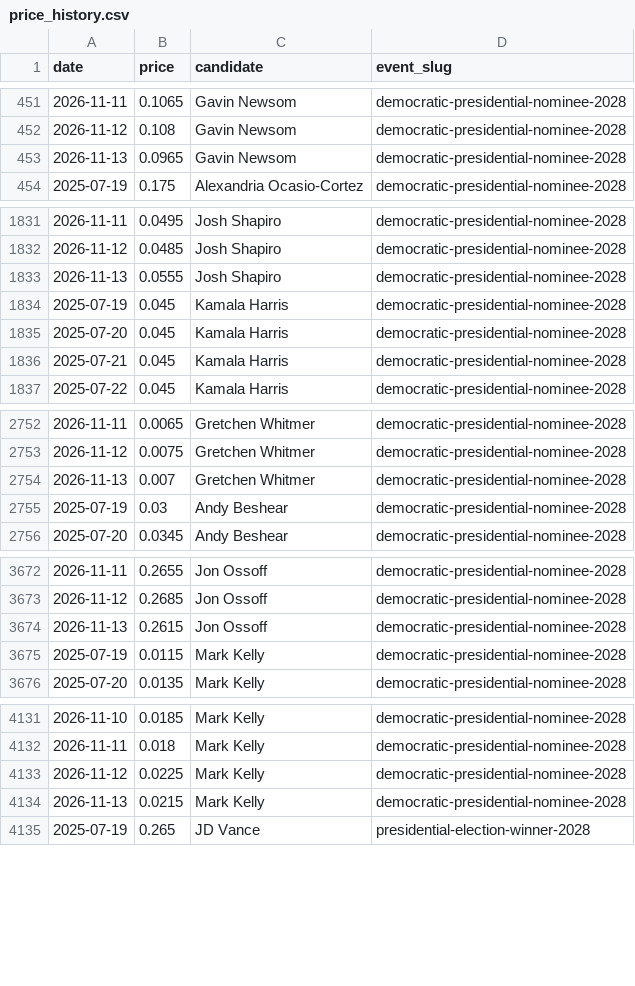
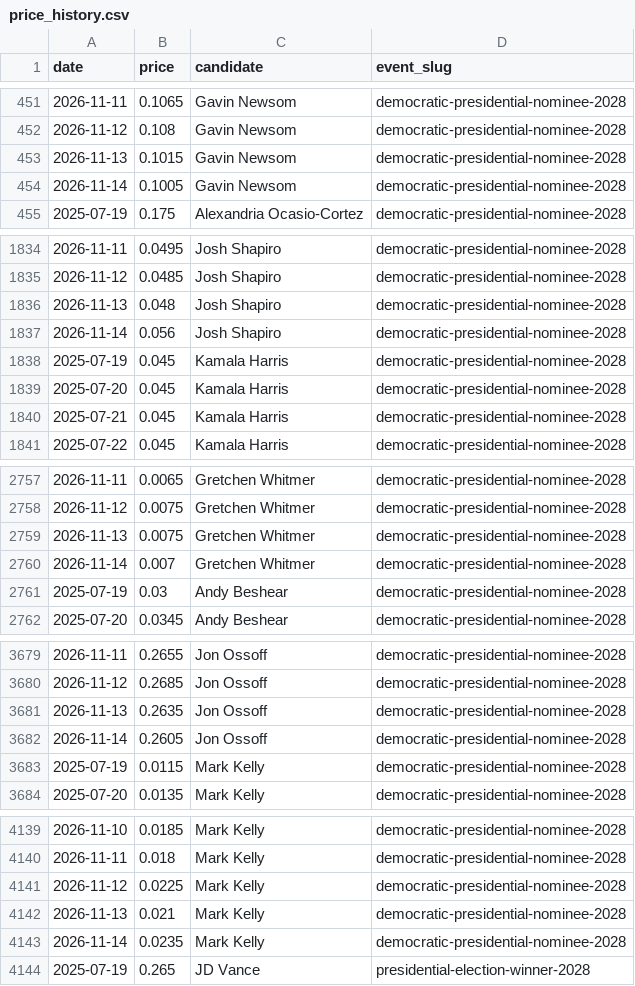
Before and after one commit to SebastianChaves210/newsom-2028-valuation, a CSV file: data/processed/price_history.csv, drawn as a sheet; only a part is shown, gaps mark what is left out; the diff covers the shown part only.

```diff
--- a/data/processed/price_history.csv
+++ b/data/processed/price_history.csv
@@ -452,3 +452,4 @@ date,price,candidate,event_slug
 2026-11-12,0.108,Gavin Newsom,democratic-presidential-nominee-2028
-2026-11-13,0.0965,Gavin Newsom,democratic-presidential-nominee-2028
+2026-11-13,0.1015,Gavin Newsom,democratic-presidential-nominee-2028
+2026-11-14,0.1005,Gavin Newsom,democratic-presidential-nominee-2028
 2025-07-19,0.175,Alexandria Ocasio-Cortez,democratic-presidential-nominee-2028
@@ -1832,3 +1835,4 @@ date,price,candidate,event_slug
 2026-11-12,0.0485,Josh Shapiro,democratic-presidential-nominee-2028
-2026-11-13,0.0555,Josh Shapiro,democratic-presidential-nominee-2028
+2026-11-13,0.048,Josh Shapiro,democratic-presidential-nominee-2028
+2026-11-14,0.056,Josh Shapiro,democratic-presidential-nominee-2028
 2025-07-19,0.045,Kamala Harris,democratic-presidential-nominee-2028
@@ -2753,3 +2758,4 @@ date,price,candidate,event_slug
 2026-11-12,0.0075,Gretchen Whitmer,democratic-presidential-nominee-2028
-2026-11-13,0.007,Gretchen Whitmer,democratic-presidential-nominee-2028
+2026-11-13,0.0075,Gretchen Whitmer,democratic-presidential-nominee-2028
+2026-11-14,0.007,Gretchen Whitmer,democratic-presidential-nominee-2028
 2025-07-19,0.03,Andy Beshear,democratic-presidential-nominee-2028
@@ -3673,3 +3680,4 @@ date,price,candidate,event_slug
 2026-11-12,0.2685,Jon Ossoff,democratic-presidential-nominee-2028
-2026-11-13,0.2615,Jon Ossoff,democratic-presidential-nominee-2028
+2026-11-13,0.2635,Jon Ossoff,democratic-presidential-nominee-2028
+2026-11-14,0.2605,Jon Ossoff,democratic-presidential-nominee-2028
 2025-07-19,0.0115,Mark Kelly,democratic-presidential-nominee-2028
@@ -4133,3 +4141,4 @@ date,price,candidate,event_slug
 2026-11-12,0.0225,Mark Kelly,democratic-presidential-nominee-2028
-2026-11-13,0.0215,Mark Kelly,democratic-presidential-nominee-2028
+2026-11-13,0.021,Mark Kelly,democratic-presidential-nominee-2028
+2026-11-14,0.0235,Mark Kelly,democratic-presidential-nominee-2028
 2025-07-19,0.265,JD Vance,presidential-election-winner-2028
```
Also changed, not shown: 16 added rows and 3 edited cells elsewhere in this file, data/processed/fred.csv, data/processed/gdelt.csv, 11 other files.
